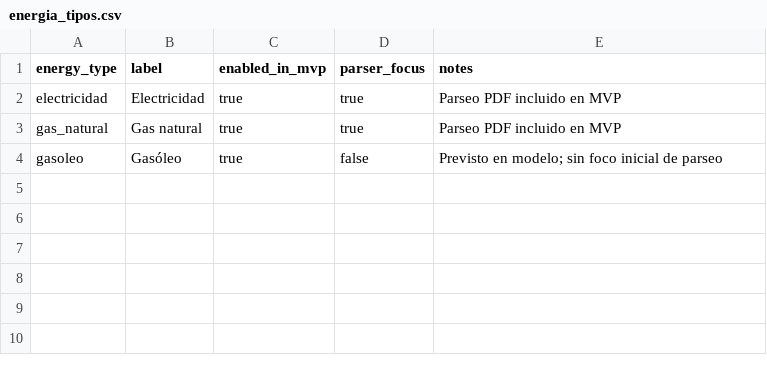
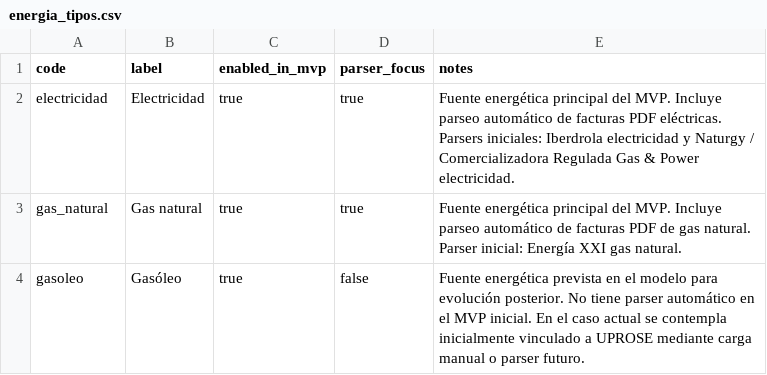
Before and after one commit to darirovi/SIGEE-AGE, a CSV file: data/seed/energia_tipos.csv, drawn as a sheet.

```diff
--- a/data/seed/energia_tipos.csv
+++ b/data/seed/energia_tipos.csv
@@ -1,4 +1,4 @@
-energy_type,label,enabled_in_mvp,parser_focus,notes
-electricidad,Electricidad,true,true,Parseo PDF incluido en MVP
-gas_natural,Gas natural,true,true,Parseo PDF incluido en MVP
-gasoleo,Gasóleo,true,false,Previsto en modelo; sin foco inicial de parseo
+code,label,enabled_in_mvp,parser_focus,notes
+electricidad,Electricidad,true,true,"Fuente energética principal del MVP. Incluye parseo automático de facturas PDF eléctricas. Parsers iniciales: Iberdrola electricidad y Naturgy / Comercializadora Regulada Gas & Power electricidad."
+gas_natural,Gas natural,true,true,"Fuente energética principal del MVP. Incluye parseo automático de facturas PDF de gas natural. Parser inicial: Energía XXI gas natural."
+gasoleo,Gasóleo,true,false,"Fuente energética prevista en el modelo para evolución posterior. No tiene parser automático en el MVP inicial. En el caso actual se contempla inicialmente vinculado a UPROSE mediante carga manual o parser futuro."
```
Also changed, not shown: data/seed/cups_controlados.csv, data/seed/edificios.csv, 52 other files.
